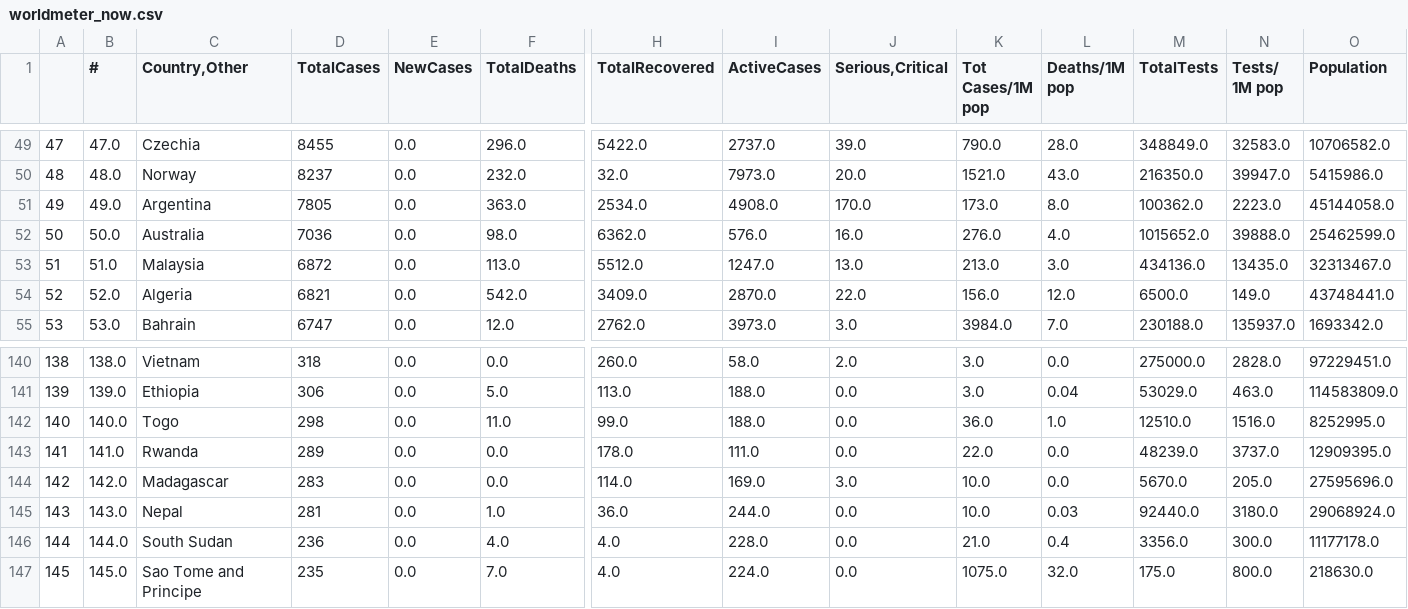
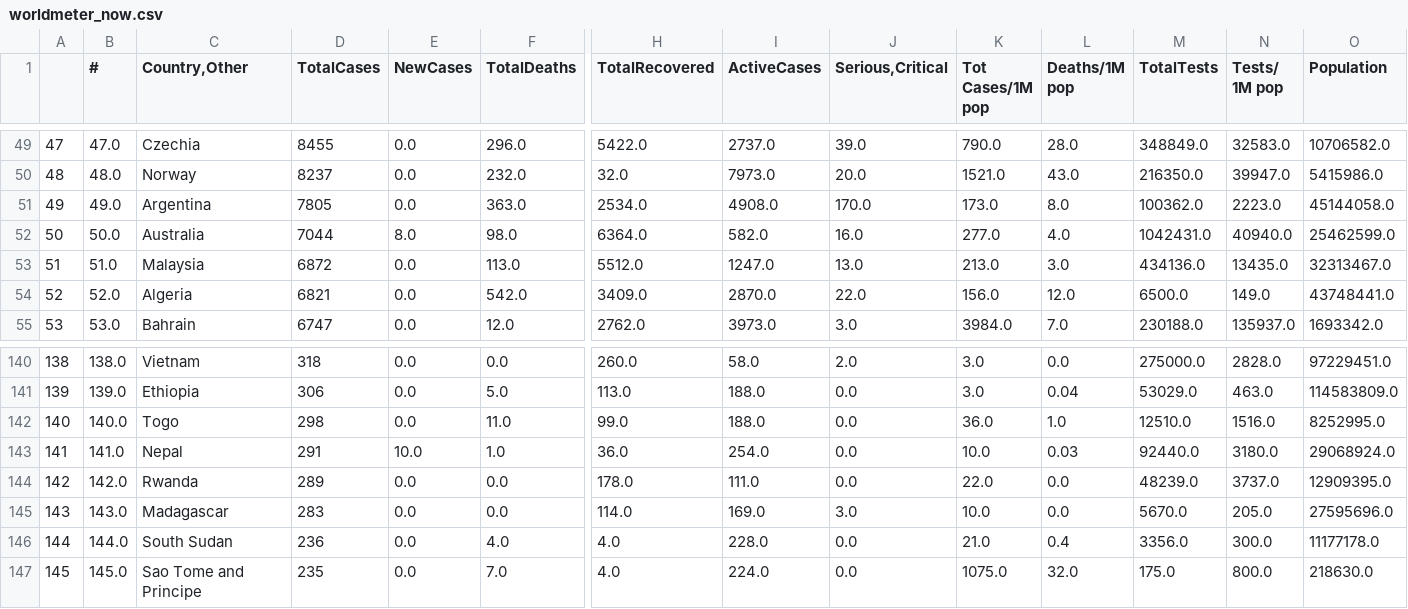
Before and after one commit to kevorkkeheian/DataScience, a CSV file: datasets/worldmeter_now.csv, drawn as a sheet; only a part is shown, gaps mark what is left out; the diff covers the shown part only; the diff names each change by its address in the sheet, - before the commit and + after, or states it on an @@ line.

```diff
--- a/datasets/worldmeter_now.csv
+++ b/datasets/worldmeter_now.csv
-D52 (TotalCases): 7036
+D52 (TotalCases): 7044
-E52 (NewCases): 0.0
+E52 (NewCases): 8.0
-H52 (TotalRecovered): 6362.0
+H52 (TotalRecovered): 6364.0
-I52 (ActiveCases): 576.0
+I52 (ActiveCases): 582.0
-K52 (Tot Cases/1M pop): 276.0
+K52 (Tot Cases/1M pop): 277.0
-M52 (TotalTests): 1015652.0
+M52 (TotalTests): 1042431.0
-N52 (Tests/ 1M pop): 39888.0
+N52 (Tests/ 1M pop): 40940.0
-C143 (Country,Other): Rwanda
+C143 (Country,Other): Nepal
-D143 (TotalCases): 289
+D143 (TotalCases): 291
-E143 (NewCases): 0.0
+E143 (NewCases): 10.0
-F143 (TotalDeaths): 0.0
+F143 (TotalDeaths): 1.0
-H143 (TotalRecovered): 178.0
+H143 (TotalRecovered): 36.0
-I143 (ActiveCases): 111.0
+I143 (ActiveCases): 254.0
-K143 (Tot Cases/1M pop): 22.0
+K143 (Tot Cases/1M pop): 10.0
-L143 (Deaths/1M pop): 0.0
+L143 (Deaths/1M pop): 0.03
-M143 (TotalTests): 48239.0
+M143 (TotalTests): 92440.0
-N143 (Tests/ 1M pop): 3737.0
+N143 (Tests/ 1M pop): 3180.0
-O143 (Population): 12909395.0
+O143 (Population): 29068924.0
-C144 (Country,Other): Madagascar
+C144 (Country,Other): Rwanda
-D144 (TotalCases): 283
+D144 (TotalCases): 289
-H144 (TotalRecovered): 114.0
+H144 (TotalRecovered): 178.0
-I144 (ActiveCases): 169.0
+I144 (ActiveCases): 111.0
-J144 (Serious,Critical): 3.0
+J144 (Serious,Critical): 0.0
-K144 (Tot Cases/1M pop): 10.0
+K144 (Tot Cases/1M pop): 22.0
-M144 (TotalTests): 5670.0
+M144 (TotalTests): 48239.0
-N144 (Tests/ 1M pop): 205.0
+N144 (Tests/ 1M pop): 3737.0
-O144 (Population): 27595696.0
+O144 (Population): 12909395.0
-C145 (Country,Other): Nepal
+C145 (Country,Other): Madagascar
-D145 (TotalCases): 281
+D145 (TotalCases): 283
-F145 (TotalDeaths): 1.0
+F145 (TotalDeaths): 0.0
-H145 (TotalRecovered): 36.0
+H145 (TotalRecovered): 114.0
-I145 (ActiveCases): 244.0
+I145 (ActiveCases): 169.0
-J145 (Serious,Critical): 0.0
+J145 (Serious,Critical): 3.0
-L145 (Deaths/1M pop): 0.03
+L145 (Deaths/1M pop): 0.0
-M145 (TotalTests): 92440.0
+M145 (TotalTests): 5670.0
-N145 (Tests/ 1M pop): 3180.0
+N145 (Tests/ 1M pop): 205.0
-O145 (Population): 29068924.0
+O145 (Population): 27595696.0
```
Also changed, not shown: 43 edited cells elsewhere in this file.
